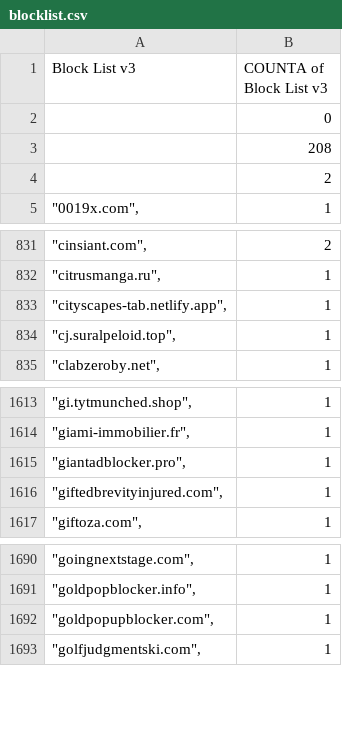
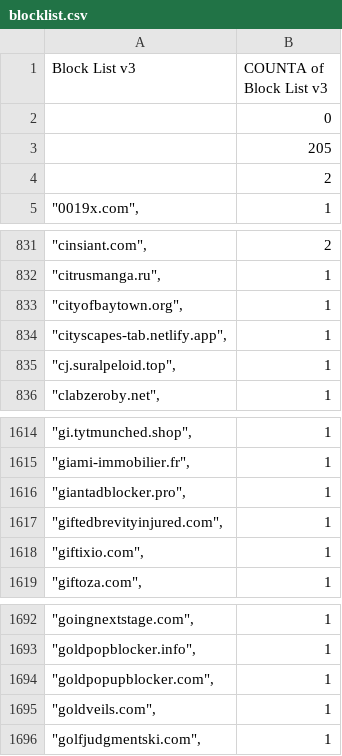
Before and after one commit to meganerasam/blocklist, a CSV file: blocklist.csv, drawn as a sheet; only a part is shown, gaps mark what is left out.

```diff
--- a/blocklist.csv
+++ b/blocklist.csv
@@ -2,3 +2,3 @@ Block List v3,COUNTA of Block List v3
 ,0
-,208
+,205
  ,2
@@ -832,2 +832,3 @@ Block List v3,COUNTA of Block List v3
 """citrusmanga.ru"",",1
+"""cityofbaytown.org"",",1
 """cityscapes-tab.netlify.app"",",1
@@ -1616,2 +1617,3 @@ Block List v3,COUNTA of Block List v3
 """giftedbrevityinjured.com"",",1
+"""giftixio.com"",",1
 """giftoza.com"",",1
@@ -1692,2 +1694,3 @@ Block List v3,COUNTA of Block List v3
 """goldpopupblocker.com"",",1
+"""goldveils.com"",",1
 """golfjudgmentski.com"",",1
```
